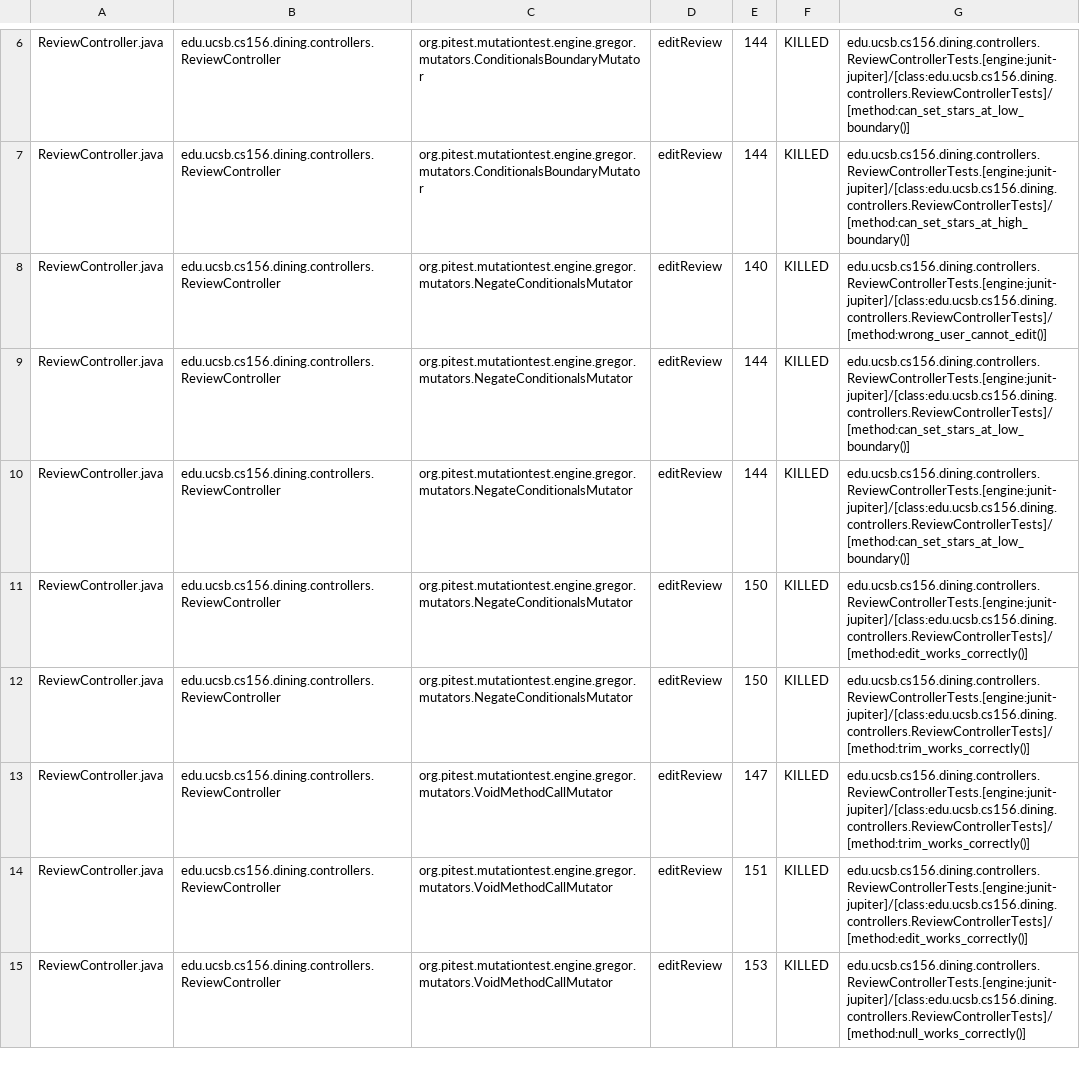
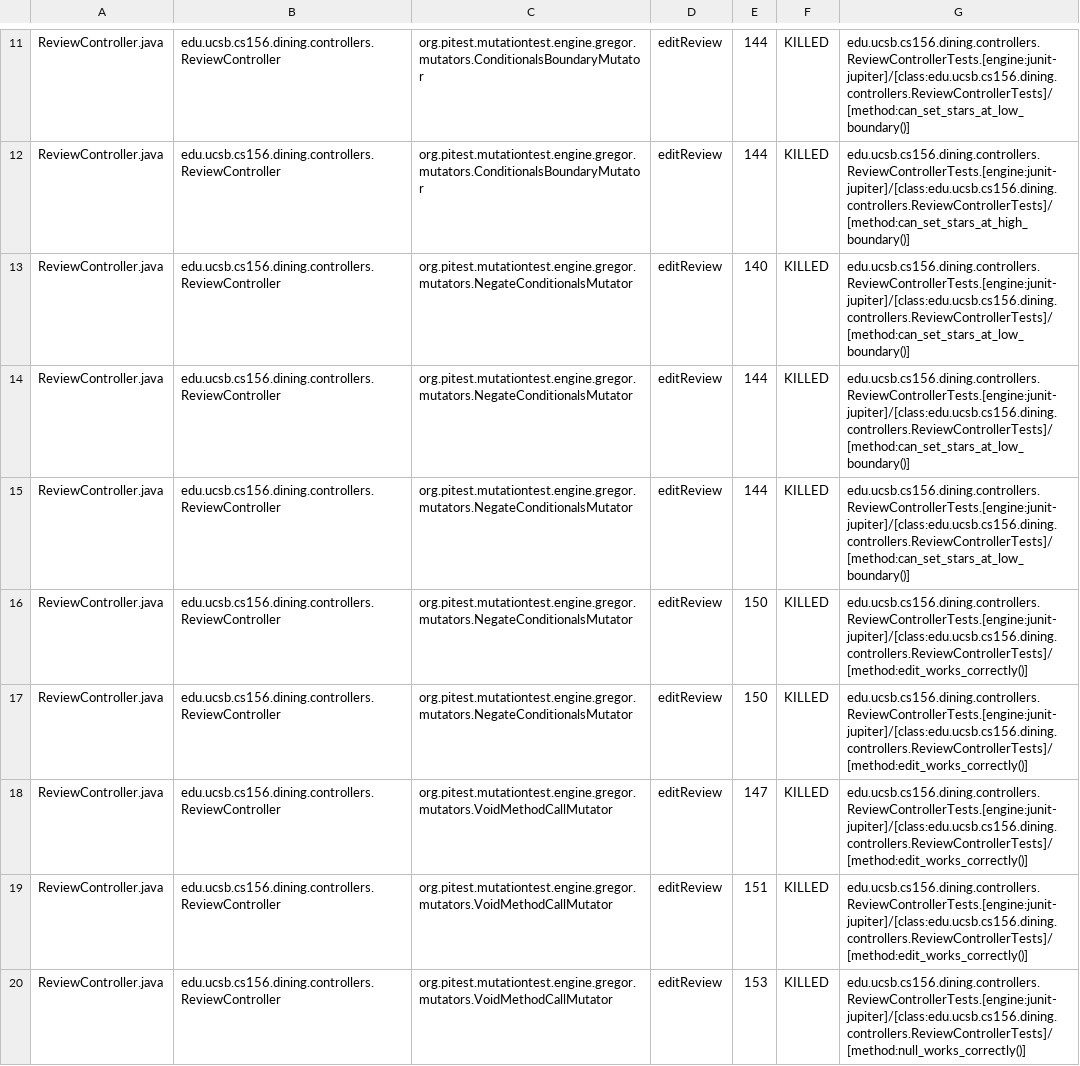
Before and after one commit to ucsb-cs156-s25/proj-dining-s25-08, a CSV file: prs/29/pitest/mutations.csv, drawn as a sheet; only a part is shown, gaps mark what is left out; the diff covers the shown part only.

Commit message:
Deploying to gh-pages from @ ucsb-cs156-s25/proj-dining-s25-08@1e304682a93663ae1160d1cb63db65acc98ff175 🚀

```diff
--- a/prs/29/pitest/mutations.csv
+++ b/prs/29/pitest/mutations.csv
@@ -7,3 +12,3 @@ ReviewController.java,edu.ucsb.cs156.dining.controllers.ReviewController,org.pit
 ReviewController.java,edu.ucsb.cs156.dining.controllers.ReviewController,org.pitest.mutationtest.engine.gregor.mutators.ConditionalsBoundaryMutator,editReview,144,KILLED,edu.ucsb.cs156.dining.controllers.ReviewControllerTests.[engine:junit-jupiter]/[class:edu.ucsb.cs156.dining.controllers.ReviewControllerTests]/[method:can_set_stars_at_high_boundary()]
-ReviewController.java,edu.ucsb.cs156.dining.controllers.ReviewController,org.pitest.mutationtest.engine.gregor.mutators.NegateConditionalsMutator,editReview,140,KILLED,edu.ucsb.cs156.dining.controllers.ReviewControllerTests.[engine:junit-jupiter]/[class:edu.ucsb.cs156.dining.controllers.ReviewControllerTests]/[method:wrong_user_cannot_edit()]
+ReviewController.java,edu.ucsb.cs156.dining.controllers.ReviewController,org.pitest.mutationtest.engine.gregor.mutators.NegateConditionalsMutator,editReview,140,KILLED,edu.ucsb.cs156.dining.controllers.ReviewControllerTests.[engine:junit-jupiter]/[class:edu.ucsb.cs156.dining.controllers.ReviewControllerTests]/[method:can_set_stars_at_low_boundary()]
 ReviewController.java,edu.ucsb.cs156.dining.controllers.ReviewController,org.pitest.mutationtest.engine.gregor.mutators.NegateConditionalsMutator,editReview,144,KILLED,edu.ucsb.cs156.dining.controllers.ReviewControllerTests.[engine:junit-jupiter]/[class:edu.ucsb.cs156.dining.controllers.ReviewControllerTests]/[method:can_set_stars_at_low_boundary()]
@@ -11,4 +16,4 @@ ReviewController.java,edu.ucsb.cs156.dining.controllers.ReviewController,org.pit
 ReviewController.java,edu.ucsb.cs156.dining.controllers.ReviewController,org.pitest.mutationtest.engine.gregor.mutators.NegateConditionalsMutator,editReview,150,KILLED,edu.ucsb.cs156.dining.controllers.ReviewControllerTests.[engine:junit-jupiter]/[class:edu.ucsb.cs156.dining.controllers.ReviewControllerTests]/[method:edit_works_correctly()]
-ReviewController.java,edu.ucsb.cs156.dining.controllers.ReviewController,org.pitest.mutationtest.engine.gregor.mutators.NegateConditionalsMutator,editReview,150,KILLED,edu.ucsb.cs156.dining.controllers.ReviewControllerTests.[engine:junit-jupiter]/[class:edu.ucsb.cs156.dining.controllers.ReviewControllerTests]/[method:trim_works_correctly()]
-ReviewController.java,edu.ucsb.cs156.dining.controllers.ReviewController,org.pitest.mutationtest.engine.gregor.mutators.VoidMethodCallMutator,editReview,147,KILLED,edu.ucsb.cs156.dining.controllers.ReviewControllerTests.[engine:junit-jupiter]/[class:edu.ucsb.cs156.dining.controllers.ReviewControllerTests]/[method:trim_works_correctly()]
+ReviewController.java,edu.ucsb.cs156.dining.controllers.ReviewController,org.pitest.mutationtest.engine.gregor.mutators.NegateConditionalsMutator,editReview,150,KILLED,edu.ucsb.cs156.dining.controllers.ReviewControllerTests.[engine:junit-jupiter]/[class:edu.ucsb.cs156.dining.controllers.ReviewControllerTests]/[method:edit_works_correctly()]
+ReviewController.java,edu.ucsb.cs156.dining.controllers.ReviewController,org.pitest.mutationtest.engine.gregor.mutators.VoidMethodCallMutator,editReview,147,KILLED,edu.ucsb.cs156.dining.controllers.ReviewControllerTests.[engine:junit-jupiter]/[class:edu.ucsb.cs156.dining.controllers.ReviewControllerTests]/[method:edit_works_correctly()]
 ReviewController.java,edu.ucsb.cs156.dining.controllers.ReviewController,org.pitest.mutationtest.engine.gregor.mutators.VoidMethodCallMutator,editReview,151,KILLED,edu.ucsb.cs156.dining.controllers.ReviewControllerTests.[engine:junit-jupiter]/[class:edu.ucsb.cs156.dining.controllers.ReviewControllerTests]/[method:edit_works_correctly()]
```
Also changed, not shown: 1 added row, 1 removed row, 25 moved rows and 15 edited cells elsewhere in this file, 16 other files.
